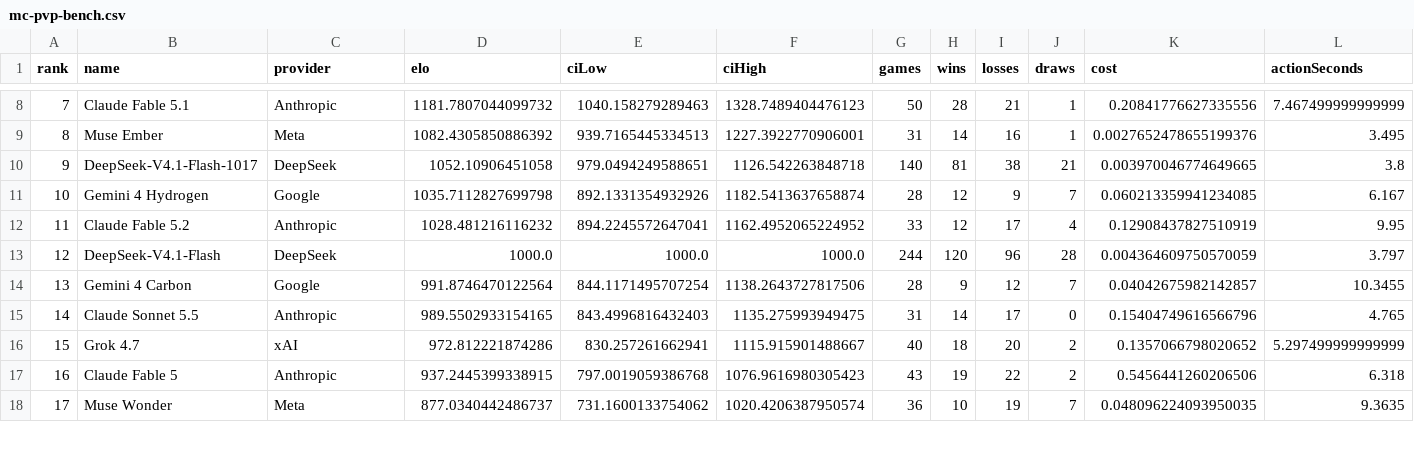
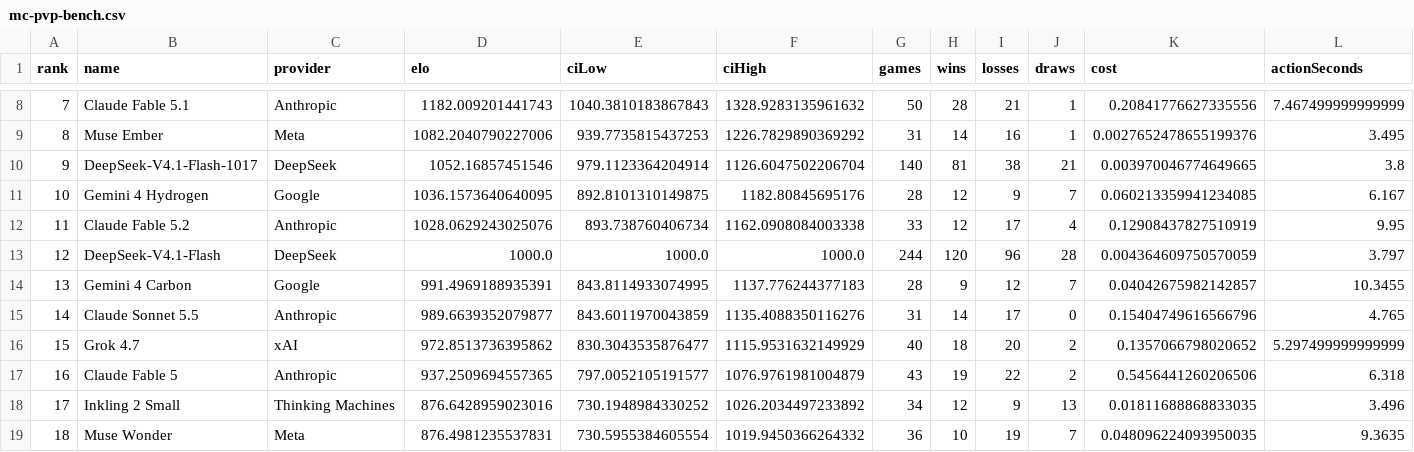
Before and after one commit to Gusarich/website, a CSV file: assets/mc-pvp-bench.csv, drawn as a sheet; only a part is shown, gaps mark what is left out; addresses are those after the commit; rows hold the shown columns only; the diff covers the shown part only; the diff names each change by its address in the sheet, - before the commit and + after, or states it on an @@ line.

Commit message:
feat: publish Inkling 2 Small benchmark results

```diff
--- a/assets/mc-pvp-bench.csv
+++ b/assets/mc-pvp-bench.csv
-D8 (elo): 1181.7807044099732
+D8 (elo): 1182.009201441743
-E8 (ciLow): 1040.158279289463
+E8 (ciLow): 1040.3810183867843
-F8 (ciHigh): 1328.7489404476123
+F8 (ciHigh): 1328.9283135961632
-D9 (elo): 1082.4305850886392
+D9 (elo): 1082.2040790227006
-E9 (ciLow): 939.7165445334513
+E9 (ciLow): 939.7735815437253
-F9 (ciHigh): 1227.3922770906001
+F9 (ciHigh): 1226.7829890369292
-D10 (elo): 1052.10906451058
+D10 (elo): 1052.16857451546
-E10 (ciLow): 979.0494249588651
+E10 (ciLow): 979.1123364204914
-F10 (ciHigh): 1126.542263848718
+F10 (ciHigh): 1126.6047502206704
-D11 (elo): 1035.7112827699798
+D11 (elo): 1036.1573640640095
-E11 (ciLow): 892.1331354932926
+E11 (ciLow): 892.8101310149875
-F11 (ciHigh): 1182.5413637658874
+F11 (ciHigh): 1182.80845695176
-D12 (elo): 1028.481216116232
+D12 (elo): 1028.0629243025076
-E12 (ciLow): 894.2245572647041
+E12 (ciLow): 893.738760406734
-F12 (ciHigh): 1162.4952065224952
+F12 (ciHigh): 1162.0908084003338
-D14 (elo): 991.8746470122564
+D14 (elo): 991.4969188935391
-E14 (ciLow): 844.1171495707254
+E14 (ciLow): 843.8114933074995
-F14 (ciHigh): 1138.2643727817506
+F14 (ciHigh): 1137.776244377183
-D15 (elo): 989.5502933154165
+D15 (elo): 989.6639352079877
-E15 (ciLow): 843.4996816432403
+E15 (ciLow): 843.6011970043859
-F15 (ciHigh): 1135.275993949475
+F15 (ciHigh): 1135.4088350116276
-D16 (elo): 972.812221874286
+D16 (elo): 972.8513736395862
-E16 (ciLow): 830.257261662941
+E16 (ciLow): 830.3043535876477
-F16 (ciHigh): 1115.915901488667
+F16 (ciHigh): 1115.9531632149929
-D17 (elo): 937.2445399338915
+D17 (elo): 937.2509694557365
-E17 (ciLow): 797.0019059386768
+E17 (ciLow): 797.0052105191577
-F17 (ciHigh): 1076.9616980305423
+F17 (ciHigh): 1076.9761981004879
+row 18: 17 | Inkling 2 Small | Thinking Machines | 876.6428959023016 | 730.1948984330252 | 1026.2034497233892 | 34 | 12 | 9 | 13 | 0.01811688868833035 | 3.496
@@ column A (rank) renumbered from row 19 down @@
-D19 (elo): 877.0340442486737
+D19 (elo): 876.4981235537831
-E19 (ciLow): 731.1600133754062
+E19 (ciLow): 730.5955384605554
-F19 (ciHigh): 1020.4206387950574
+F19 (ciHigh): 1019.9450366264332
```
Also changed, not shown: 88 edited cells elsewhere in this file, 2 other files.
